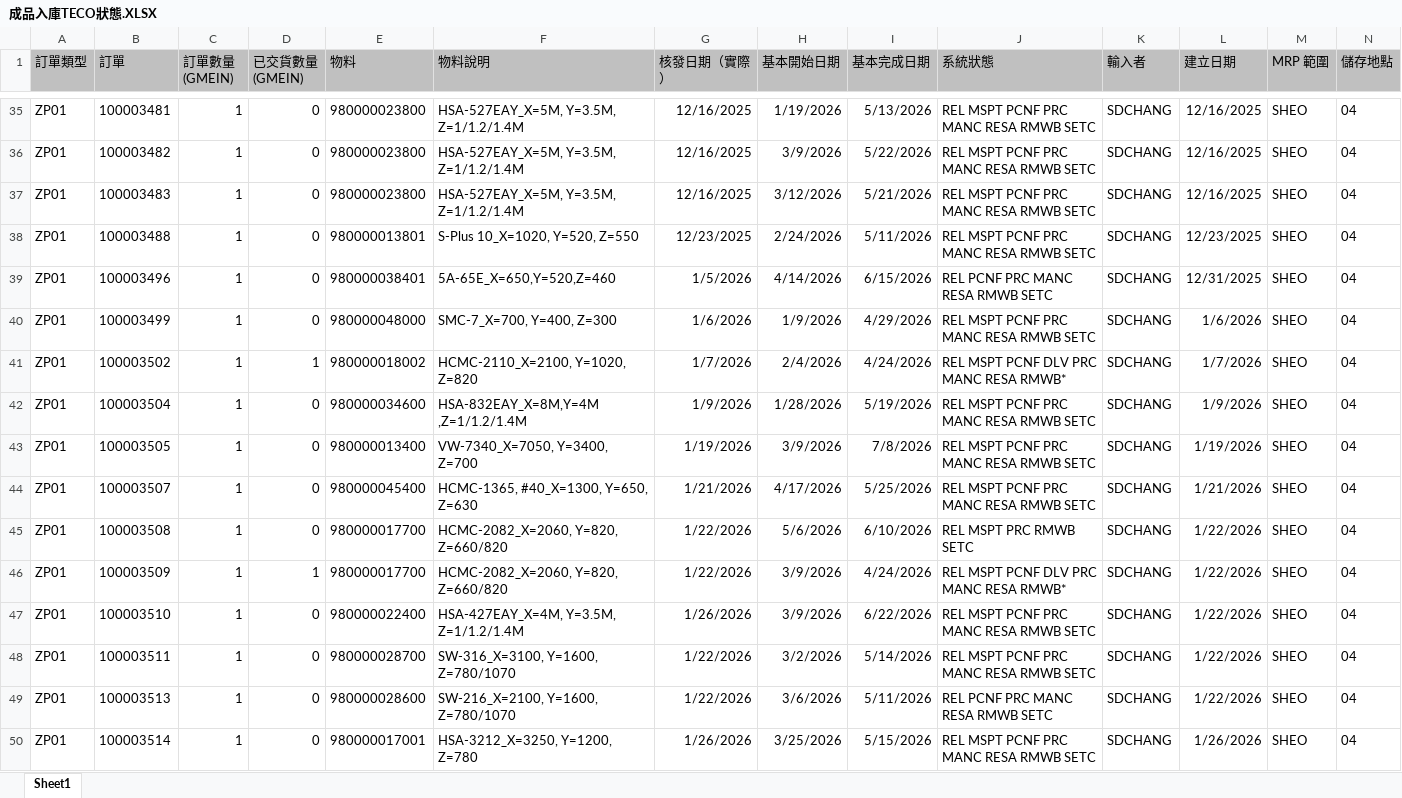
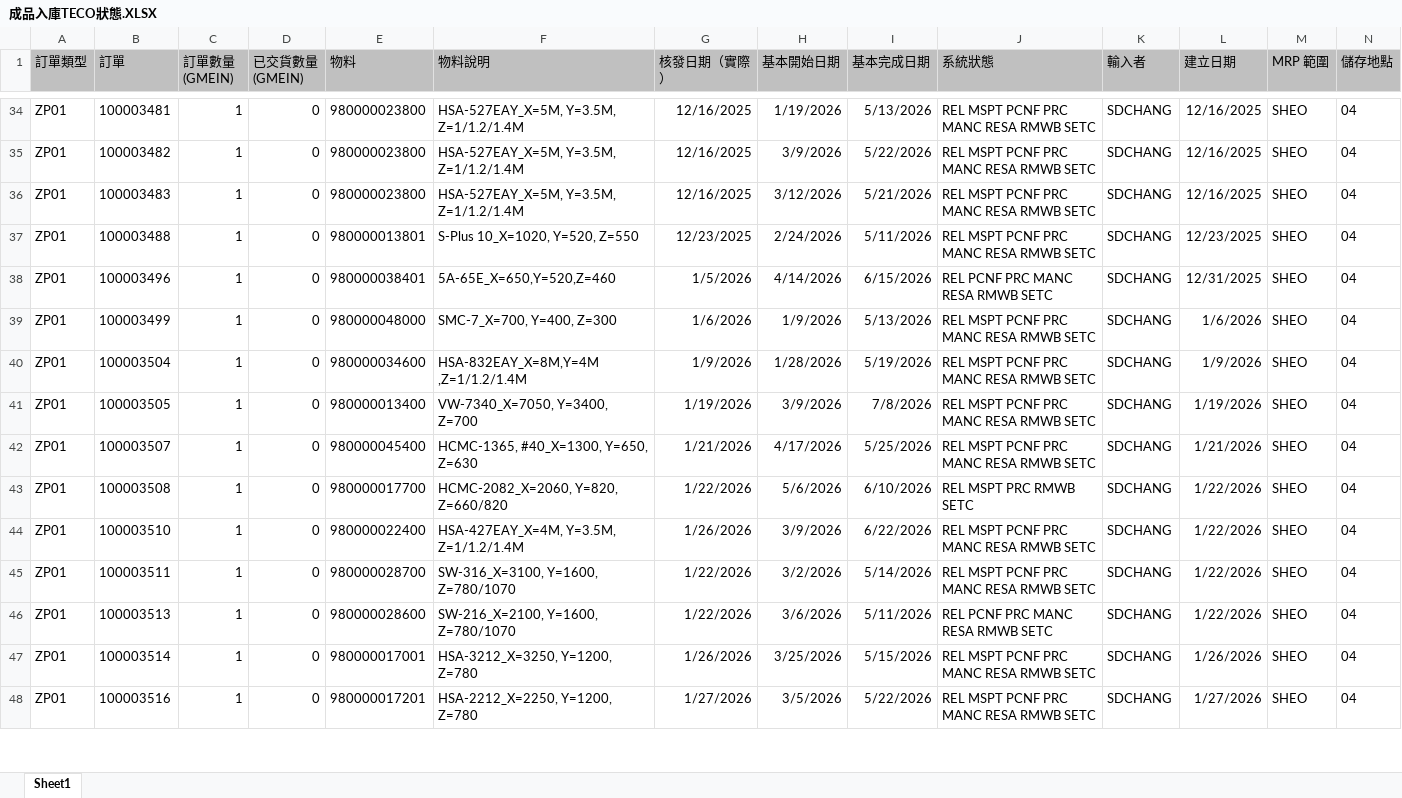
Before and after one commit to june8513/-, an Excel workbook: Newdata/成品入庫TECO狀態.XLSX, sheet Sheet1, drawn as a sheet; only a part is shown, gaps mark what is left out; the shorter side is filled out with more unchanged rows; values as stored, in another font and other column widths than the file's, no borders; removed rows and columns are numbered as before the commit, all else as after; rows hold the shown columns only; the diff covers the shown part only; the diff names each change by its address in the sheet, - before the commit and + after, or states it on an @@ line.

```diff
--- a/Newdata/成品入庫TECO狀態.XLSX (sheet Sheet1)
+++ b/Newdata/成品入庫TECO狀態.XLSX (sheet Sheet1)
-I39 (基本完成日期): 4/29/2026
+I39 (基本完成日期): 5/13/2026
-row 41: ZP01 | 100003502 | 1 | 1 | 980000018002 | HCMC-2110_X=2100, Y=1020, Z=820 | 1/7/2026 | 2/4/2026 | 4/24/2026 | REL MSPT PCNF DLV PRC MANC RESA RMWB* | SDCHANG | 1/7/2026 | SHEO | 04
-row 46: ZP01 | 100003509 | 1 | 1 | 980000017700 | HCMC-2082_X=2060, Y=820, Z=660/820 | 1/22/2026 | 3/9/2026 | 4/24/2026 | REL MSPT PCNF DLV PRC MANC RESA RMWB* | SDCHANG | 1/22/2026 | SHEO | 04
```
Also changed, not shown: 8 removed rows and 29 edited cells elsewhere in this sheet, Newdata/今日入庫.xlsx, Newdata/報工狀態.XLSX, 26 other files.
